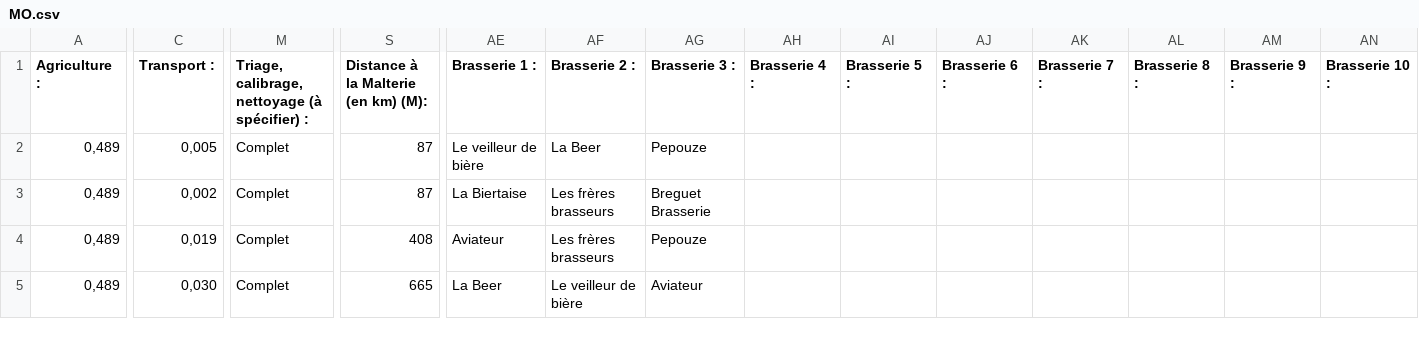
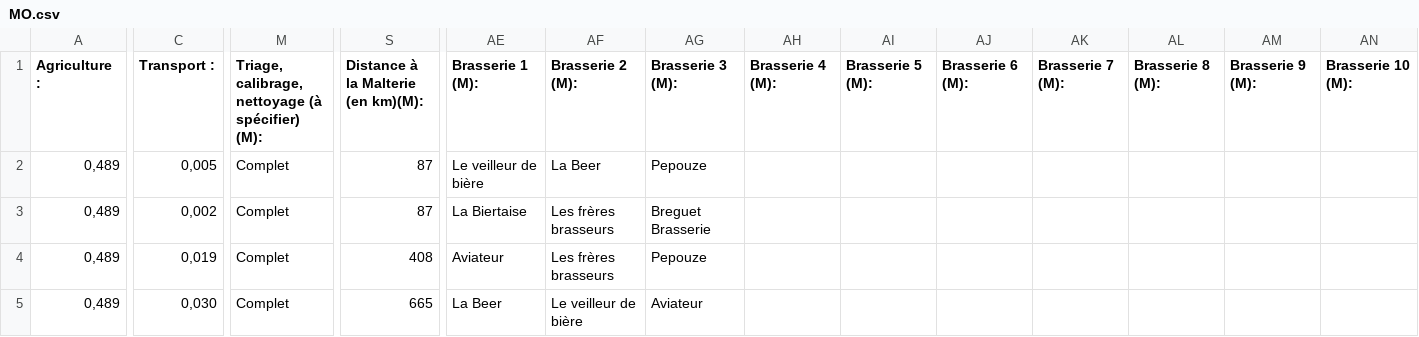
Before and after one commit to themaltinitiative-ops/Malt-Initiative, a CSV file: data/MO.csv, drawn as a sheet; only a part is shown, gaps mark what is left out; the diff covers the shown part only; the diff names each change by its address in the sheet, - before the commit and + after, or states it on an @@ line.

Commit message:
Add files via upload

```diff
--- a/data/MO.csv
+++ b/data/MO.csv
-M1: …(à spécifier) :
+M1: …(à spécifier) (M):
-S1: Distance à la Malterie (en km) (M):
+S1: Distance à la Malterie (en km)(M):
-AE1: Brasserie 1 :
+AE1: Brasserie 1 (M):
-AF1: Brasserie 2 :
+AF1: Brasserie 2 (M):
-AG1: Brasserie 3 :
+AG1: Brasserie 3 (M):
-AH1: Brasserie 4 :
+AH1: Brasserie 4 (M):
-AI1: Brasserie 5 :
+AI1: Brasserie 5 (M):
-AJ1: Brasserie 6 :
+AJ1: Brasserie 6 (M):
-AK1: Brasserie 7 :
+AK1: Brasserie 7 (M):
-AL1: Brasserie 8 :
+AL1: Brasserie 8 (M):
-AM1: Brasserie 9 :
+AM1: Brasserie 9 (M):
-AN1: Brasserie 10 :
+AN1: Brasserie 10 (M):
```
Also changed, not shown: 21 edited cells elsewhere in this file.
